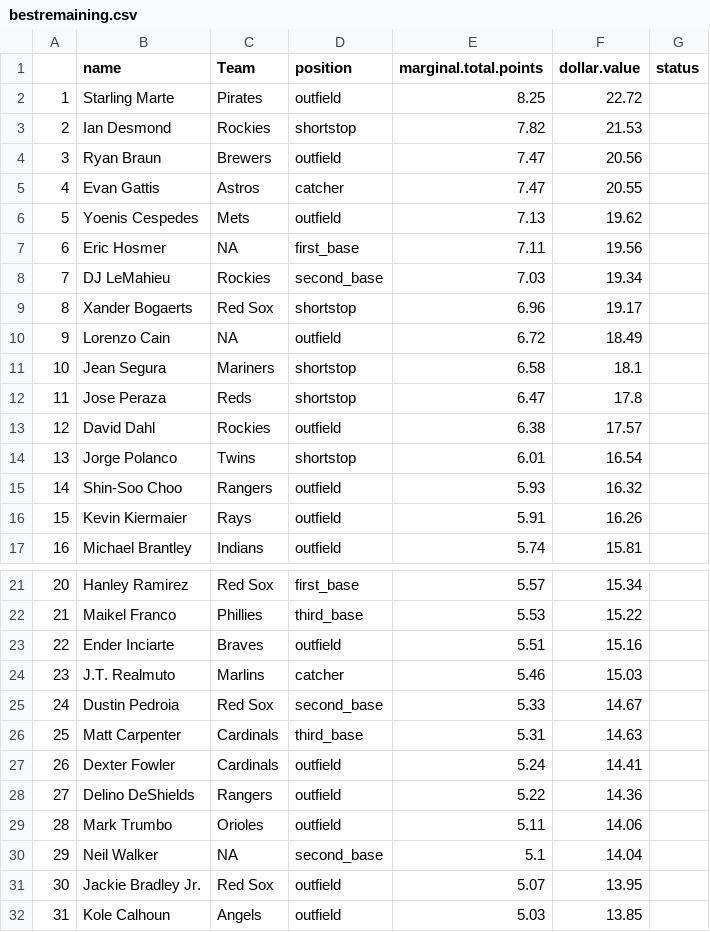
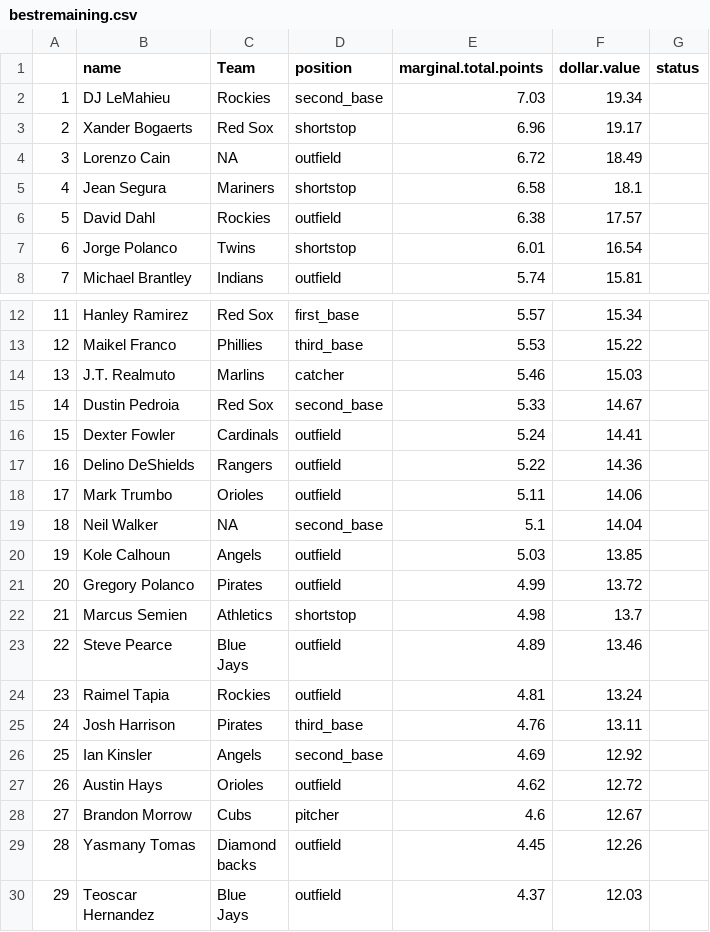
Before and after one commit to seanwllms/Fantasy2020, a CSV file: bestremaining.csv, drawn as a sheet; only a part is shown, gaps mark what is left out; the shorter side is filled out with more unchanged rows; removed rows and columns are numbered as before the commit, all else as after; the diff covers the shown part only; the diff names each change by its address in the sheet, - before the commit and + after, or states it on an @@ line.

```diff
--- a/bestremaining.csv
+++ b/bestremaining.csv
-row 2: 1 | Starling Marte | Pirates | outfield | 8.25 | 22.72
-row 3: 2 | Ian Desmond | Rockies | shortstop | 7.82 | 21.53
-row 4: 3 | Ryan Braun | Brewers | outfield | 7.47 | 20.56
-row 5: 4 | Evan Gattis | Astros | catcher | 7.47 | 20.55
-row 6: 5 | Yoenis Cespedes | Mets | outfield | 7.13 | 19.62
-row 7: 6 | Eric Hosmer | NA | first_base | 7.11 | 19.56
@@ column A renumbered from row 2 down @@
-row 12: 11 | Jose Peraza | Reds | shortstop | 6.47 | 17.8
-row 15: 14 | Shin-Soo Choo | Rangers | outfield | 5.93 | 16.32
-row 16: 15 | Kevin Kiermaier | Rays | outfield | 5.91 | 16.26
-row 23: 22 | Ender Inciarte | Braves | outfield | 5.51 | 15.16
-row 26: 25 | Matt Carpenter | Cardinals | third_base | 5.31 | 14.63
-row 31: 30 | Jackie Bradley Jr. | Red Sox | outfield | 5.07 | 13.95
```
Also changed, not shown: 12 removed rows elsewhere in this file, drafterrors.csv, draftpicks.csv, 7 other files.
